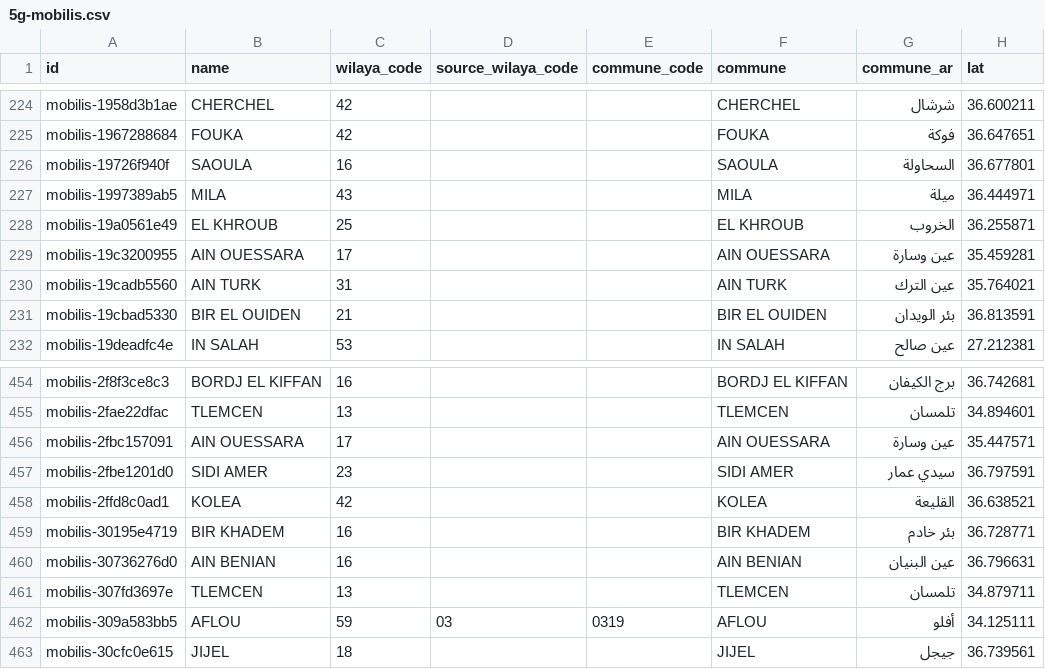
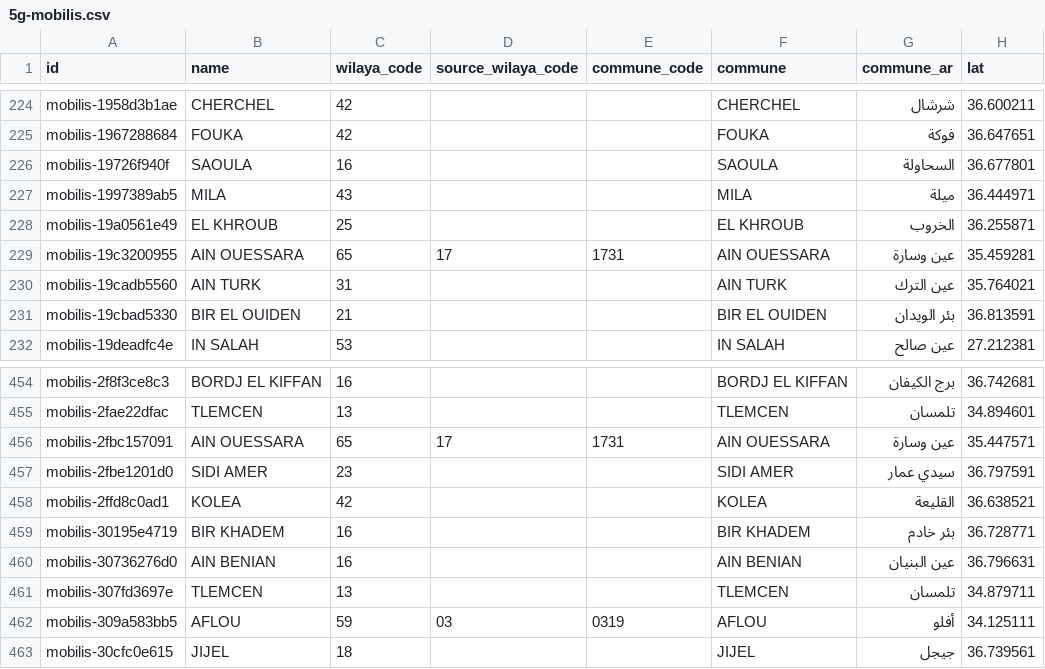
Before and after one commit to yasserstudio/geoalgeria, a CSV file: packages/telecom/data/csv/5g-mobilis.csv, drawn as a sheet; only a part is shown, gaps mark what is left out; the diff names each change by its address in the sheet, - before the commit and + after, or states it on an @@ line.

```diff
--- a/packages/telecom/data/csv/5g-mobilis.csv
+++ b/packages/telecom/data/csv/5g-mobilis.csv
-C229 (wilaya_code): 17
+C229 (wilaya_code): 65
-D229 (source_wilaya_code): (empty)
+D229 (source_wilaya_code): 17
-E229 (commune_code): (empty)
+E229 (commune_code): 1731
-C456 (wilaya_code): 17
+C456 (wilaya_code): 65
-D456 (source_wilaya_code): (empty)
+D456 (source_wilaya_code): 17
-E456 (commune_code): (empty)
+E456 (commune_code): 1731
```
Also changed, not shown: packages/dataset/data/poste/csv/atms.csv, packages/poste/data/csv/atms.csv, 26 other files.
